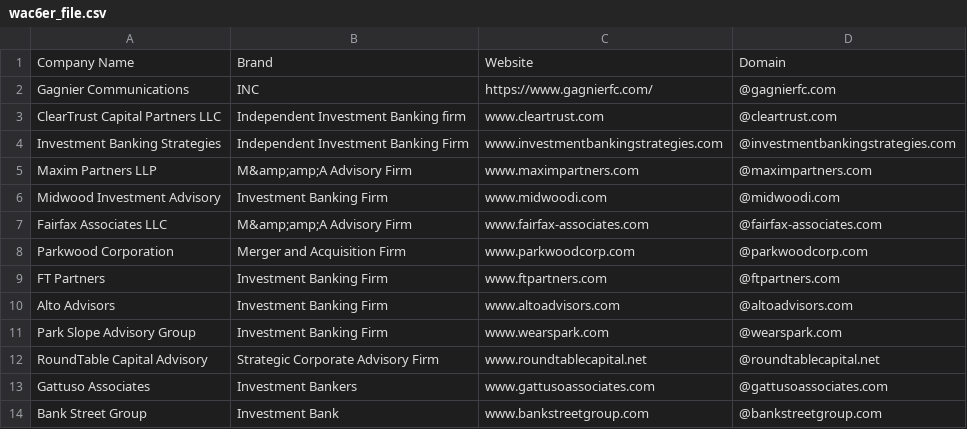
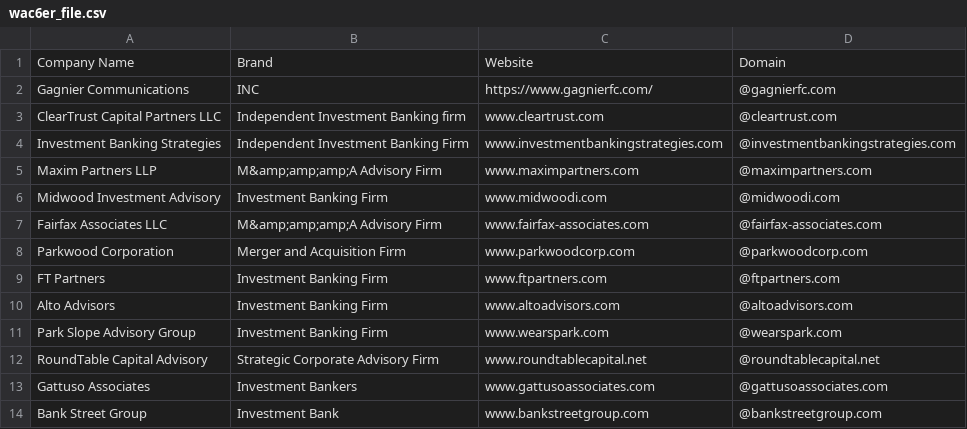
Before and after one commit to will-carrington/inconsistent_contacts, a CSV file: wac6er_file.csv, drawn as a sheet; only a part is shown.

Commit message:
Update file via API

```diff
--- a/wac6er_file.csv
+++ b/wac6er_file.csv
@@ -4,5 +4,5 @@ ClearTrust Capital Partners LLC, Independent Investment Banking firm, www.cleart
 Investment Banking Strategies, Independent Investment Banking Firm, www.investmentbankingstrategies.com,@investmentbankingstrategies.com
-Maxim Partners LLP, M&amp;amp;A Advisory Firm, www.maximpartners.com,@maximpartners.com
+Maxim Partners LLP, M&amp;amp;amp;A Advisory Firm, www.maximpartners.com,@maximpartners.com
 Midwood Investment  Advisory, Investment Banking Firm, www.midwoodi.com,@midwoodi.com
-Fairfax Associates LLC, M&amp;amp;A Advisory Firm, www.fairfax-associates.com,@fairfax-associates.com
+Fairfax Associates LLC, M&amp;amp;amp;A Advisory Firm, www.fairfax-associates.com,@fairfax-associates.com
 Parkwood Corporation, Merger and Acquisition Firm, www.parkwoodcorp.com,@parkwoodcorp.com
```
